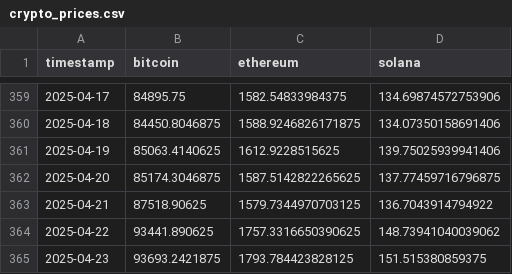
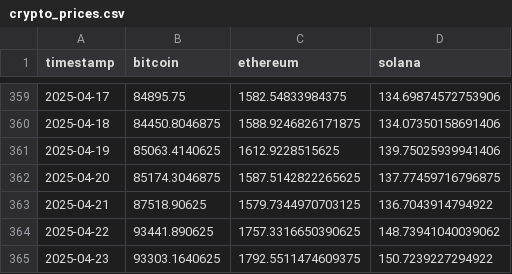
Before and after one commit to Kaylieo/Cryptocurrency-Portfolio-Optimizer, a CSV file: crypto_prices.csv, drawn as a sheet; only a part is shown, gaps mark what is left out.

```diff
--- a/crypto_prices.csv
+++ b/crypto_prices.csv
@@ -364,2 +364,2 @@ timestamp,bitcoin,ethereum,solana
 2025-04-22,93441.890625,1757.3316650390625,148.73941040039062
-2025-04-23,93693.2421875,1793.784423828125,151.515380859375
+2025-04-23,93303.1640625,1792.5511474609375,150.7239227294922
```
Also changed, not shown: 1 other file.
